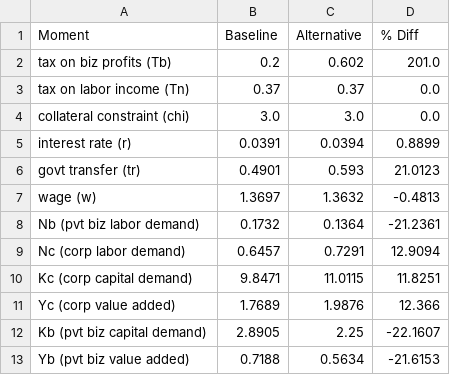
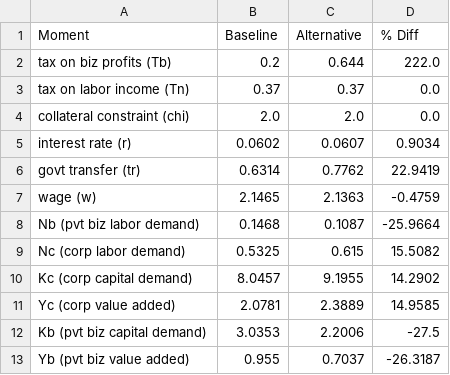
Before and after one commit to apb-umn/BEM, a CSV file: moments_comparison_highchi.csv, drawn as a sheet; only a part is shown; the diff covers the shown part only.

```diff
--- a/moments_comparison_highchi.csv
+++ b/moments_comparison_highchi.csv
@@ -1,13 +1,13 @@
 Moment,Baseline,Alternative,% Diff
-tax on biz profits (Tb),0.2,0.602,201.0
+tax on biz profits (Tb),0.2,0.644,222.0
 tax on labor income (Tn),0.37,0.37,0.0
-collateral constraint (chi),3.0,3.0,0.0
-interest rate (r),0.0391,0.0394,0.8899
-govt transfer (tr),0.4901,0.593,21.0123
-wage (w),1.3697,1.3632,-0.4813
-Nb (pvt biz labor demand),0.1732,0.1364,-21.2361
-Nc (corp labor demand),0.6457,0.7291,12.9094
-Kc (corp capital demand),9.8471,11.0115,11.8251
-Yc (corp value added),1.7689,1.9876,12.366
-Kb (pvt biz capital demand),2.8905,2.25,-22.1607
-Yb (pvt biz value added),0.7188,0.5634,-21.6153
+collateral constraint (chi),2.0,2.0,0.0
+interest rate (r),0.0602,0.0607,0.9034
+govt transfer (tr),0.6314,0.7762,22.9419
+wage (w),2.1465,2.1363,-0.4759
+Nb (pvt biz labor demand),0.1468,0.1087,-25.9664
+Nc (corp labor demand),0.5325,0.615,15.5082
+Kc (corp capital demand),8.0457,9.1955,14.2902
+Yc (corp value added),2.0781,2.3889,14.9585
+Kb (pvt biz capital demand),3.0353,2.2006,-27.5
+Yb (pvt biz value added),0.955,0.7037,-26.3187
```
Also changed, not shown: 125 edited cells elsewhere in this file, Parametershighchi.csv, Parameterslowchi.csv, 10 other files.
